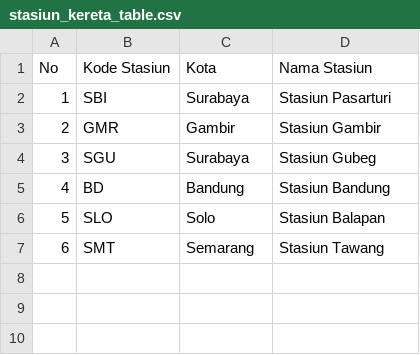
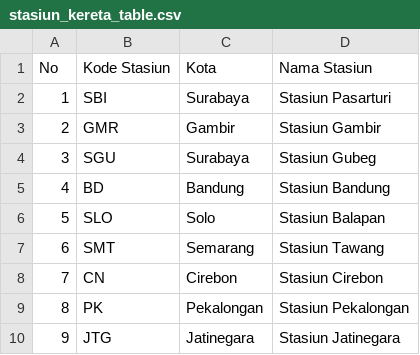
Before and after one commit to ghostvar/booklinks, a CSV file: database/seeds/csvs/stasiun_kereta_table.csv, drawn as a sheet; the diff names each change by its address in the sheet, - before the commit and + after, or states it on an @@ line.

Commit message:
seeder data fix

```diff
--- a/database/seeds/csvs/stasiun_kereta_table.csv
+++ b/database/seeds/csvs/stasiun_kereta_table.csv
+row 8: 7 | CN | Cirebon | Stasiun Cirebon
+row 9: 8 | PK | Pekalongan | Stasiun Pekalongan
+row 10: 9 | JTG | Jatinegara | Stasiun Jatinegara
```
Also changed, not shown: database/seeds/csvs/rute_kereta_table.csv.
